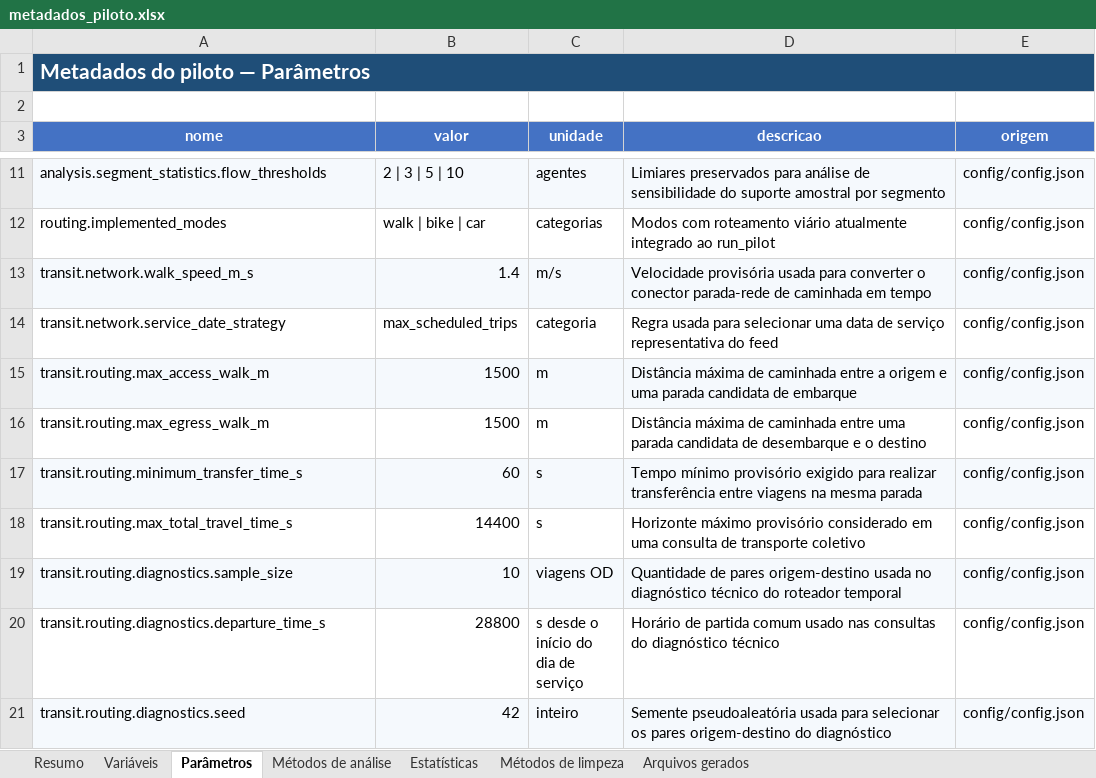
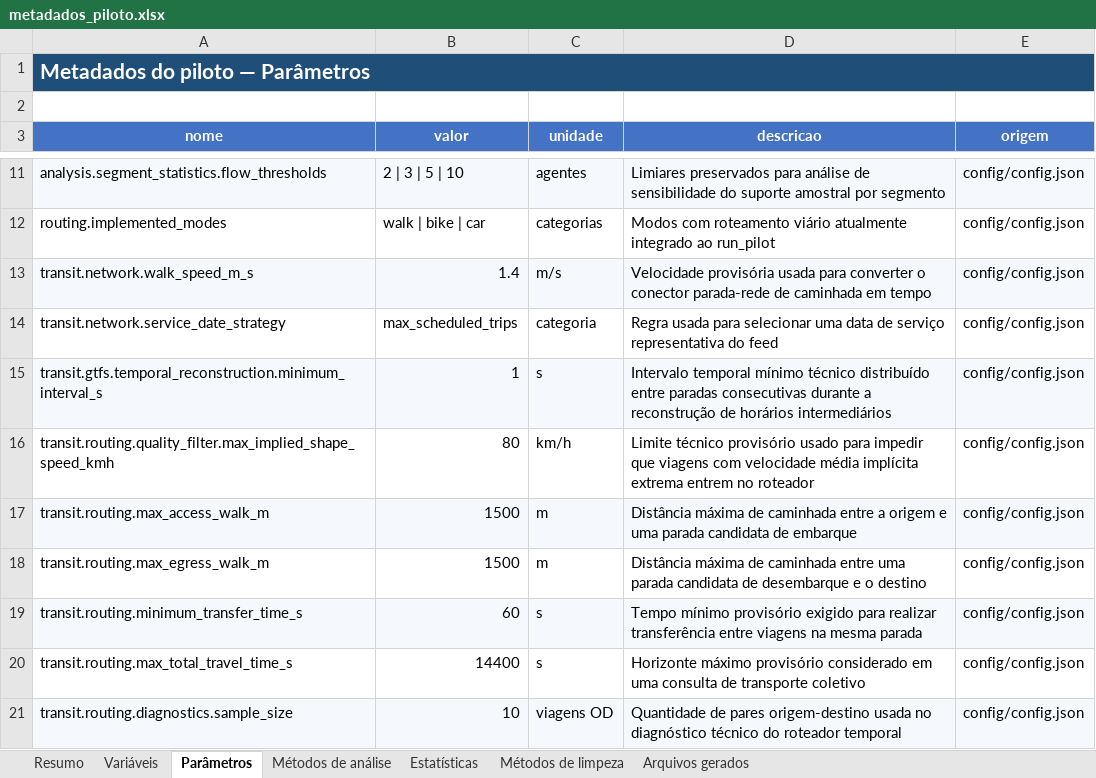
Before and after one commit to S-Behling/EtPilot, an Excel workbook: outputs/metadados_piloto.xlsx, sheet Parâmetros, drawn as a sheet; only a part is shown, gaps mark what is left out; the shorter side is filled out with more unchanged rows; values as stored, in another font and other column widths than the file's, no borders; the diff names each change by its address in the sheet, - before the commit and + after, or states it on an @@ line.

```diff
--- a/outputs/metadados_piloto.xlsx (sheet Parâmetros)
+++ b/outputs/metadados_piloto.xlsx (sheet Parâmetros)
+row 15: transit.gtfs.temporal_reconstruction.minimum_interval_s | 1 | s | Intervalo temporal mínimo técnico distribuído entre paradas consecutivas durante a reconstrução de horários intermediários | config/config.json
+row 16: transit.routing.quality_filter.max_implied_shape_speed_kmh | 80 | km/h | Limite técnico provisório usado para impedir que viagens com velocidade média implícita extrema entrem no roteador | config/config.json
```
Also changed, not shown: sheet Arquivos gerados, sheet Variáveis, sheet Métodos de análise, sheet Resumo, sheet Métodos de limpeza, 3 other files.
